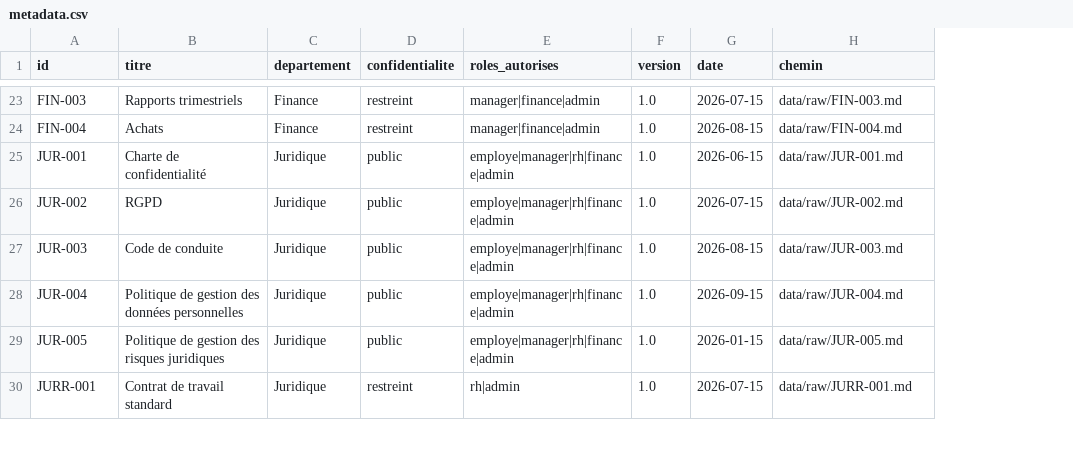
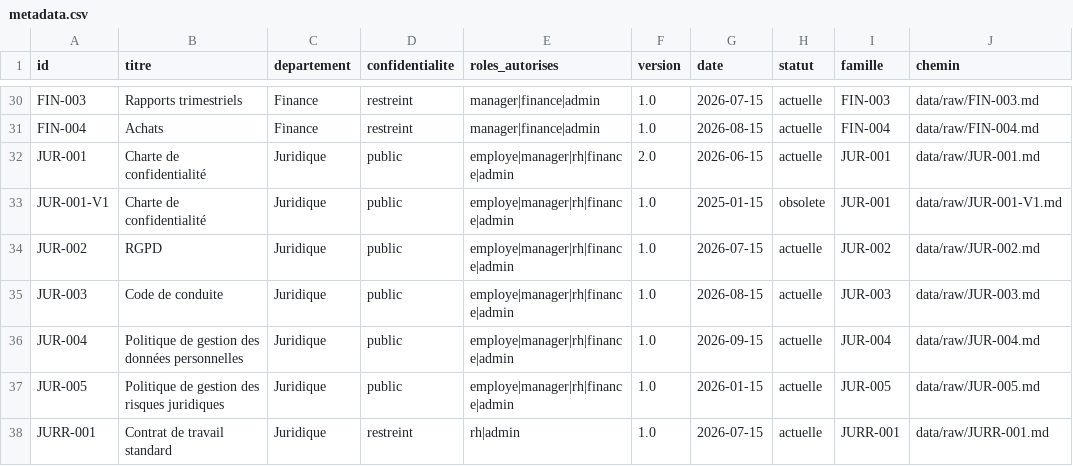
Before and after one commit to amen1920-hub/secure-enterprise-assistant, a CSV file: data/metadata.csv, drawn as a sheet; only a part is shown, gaps mark what is left out; addresses are those after the commit; the diff covers the shown part only; the diff names each change by its address in the sheet, - before the commit and + after, or states it on an @@ line.

Commit message:
Add versioned documents (v1.0 obsolete, v2.0 current)

```diff
--- a/data/metadata.csv
+++ b/data/metadata.csv
+column H (statut), rows 30-32: all actuelle; rows 34-38: all actuelle
+column I (famille), rows 30-32: FIN-003 | FIN-004 | JUR-001; rows 34-38: JUR-002 | JUR-003 | JUR-004 | JUR-005 | JURR-001
-F32 (version): 1.0
+F32 (version): 2.0
+row 33: JUR-001-V1 | Charte de confidentialité | Juridique | public | employe|manager|rh|finance|admin | 1.0 | 2025-01-15 | obsolete | JUR-001 | data/raw/JUR-001-V1.md
```
Also changed, not shown: 7 added rows and 7 edited cells elsewhere in this file, 19 other files.
